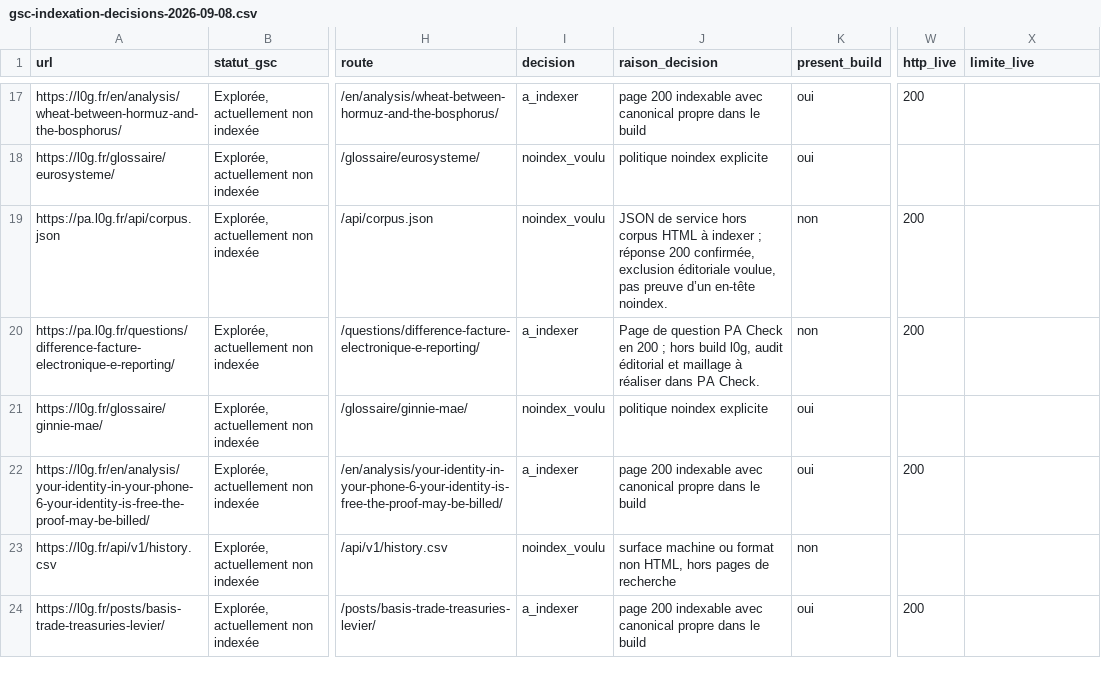
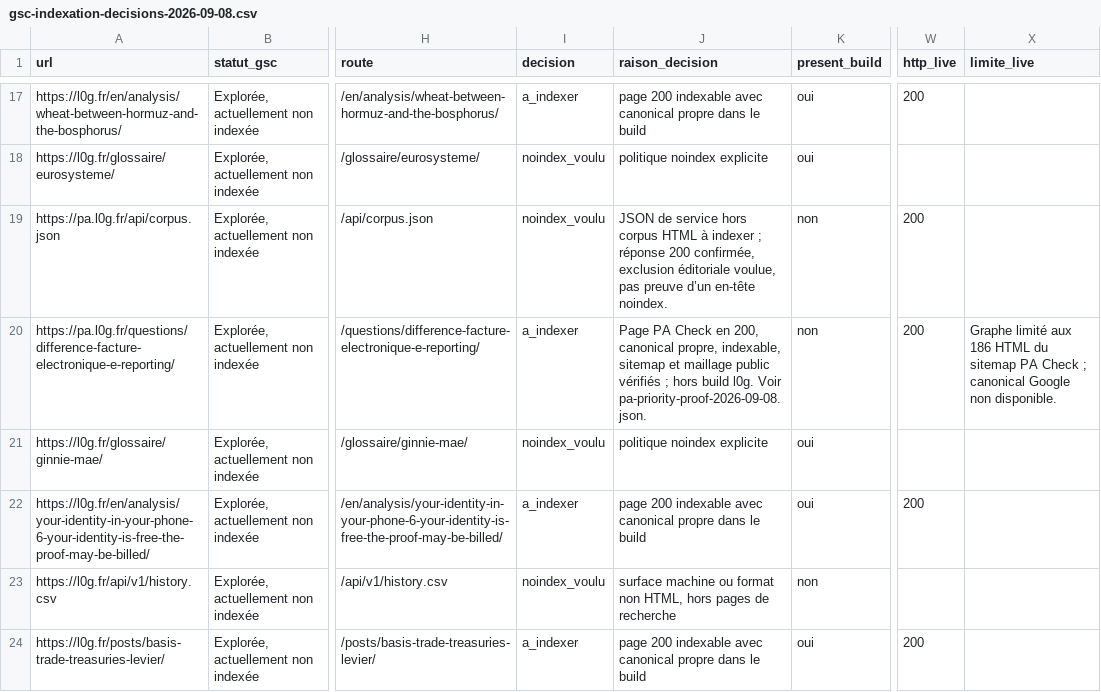
Before and after one commit to bluetouff/l0g, a CSV file: docs/seo/gsc-indexation-decisions-2026-09-08.csv, drawn as a sheet; only a part is shown, gaps mark what is left out; the diff names each change by its address in the sheet, - before the commit and + after, or states it on an @@ line.

```diff
--- a/docs/seo/gsc-indexation-decisions-2026-09-08.csv
+++ b/docs/seo/gsc-indexation-decisions-2026-09-08.csv
-J20 (raison_decision): Page de question PA Check en 200 ; hors build l0g, audit éditorial et maillage à réaliser dans PA Check.
+J20 (raison_decision): Page PA Check en 200, canonical propre, indexable, sitemap et maillage public vérifiés ; hors build l0g. Voir pa-priority-proof-2026-09-08.json.
-X20 (limite_live): (empty)
+X20 (limite_live): Graphe limité aux 186 HTML du sitemap PA Check ; canonical Google non disponible.
```
Also changed, not shown: 5 other files.
